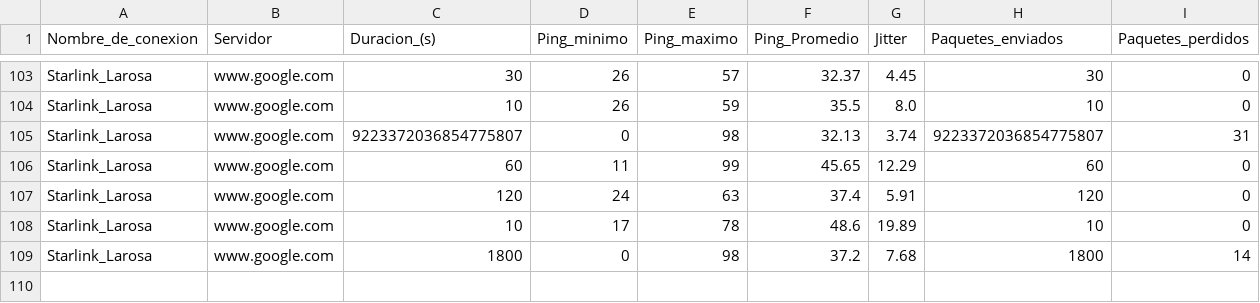
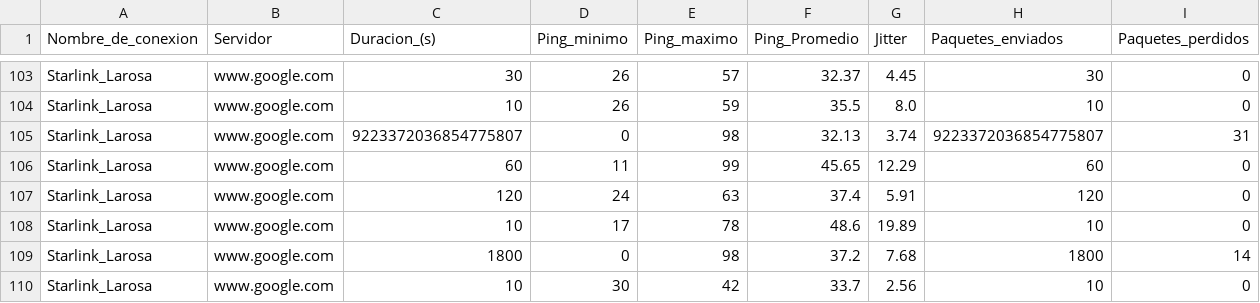
Before and after one commit to Radagast433/DowntimeRegister, a CSV file: Results/Starlink_Larosa_ping_results.csv, drawn as a sheet; only a part is shown, gaps mark what is left out; the diff names each change by its address in the sheet, - before the commit and + after, or states it on an @@ line.

```diff
--- a/Results/Starlink_Larosa_ping_results.csv
+++ b/Results/Starlink_Larosa_ping_results.csv
+row 110: Starlink_Larosa | www.google.com | 10 | 30 | 42 | 33.7 | 2.56 | 10 | 0
```
Also changed, not shown: 2 other files.
